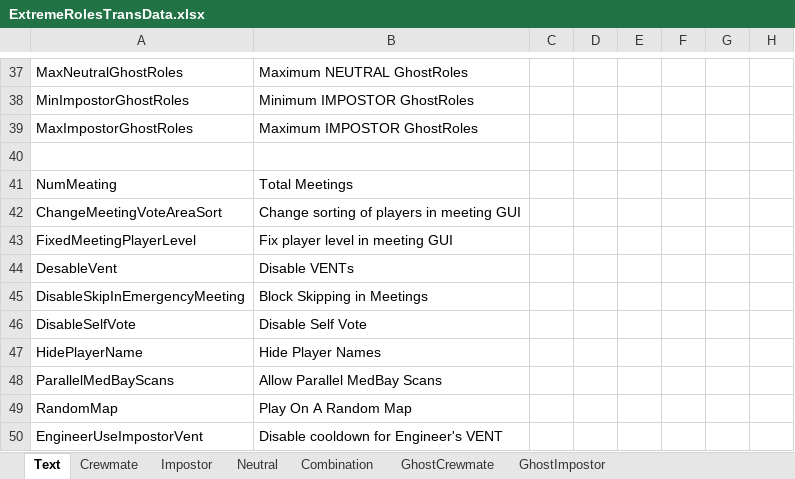
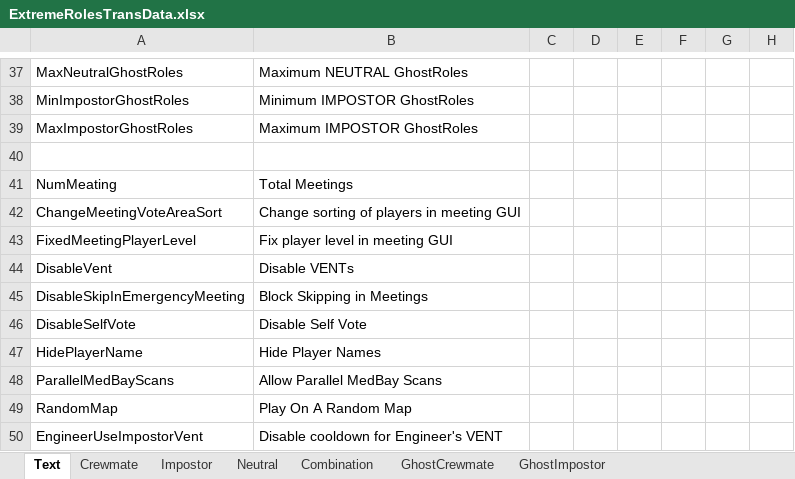
Before and after one commit to yukieiji/ExtremeRoles, an Excel workbook: ExtremeRolesTransData.xlsx, sheet Text, drawn as a sheet; only a part is shown, gaps mark what is left out; values as stored, in another font and other column widths than the file's, no borders; the diff names each change by its address in the sheet, - before the commit and + after, or states it on an @@ line.

```diff
--- a/ExtremeRolesTransData.xlsx (sheet Text)
+++ b/ExtremeRolesTransData.xlsx (sheet Text)
-A44: DesableVent
+A44: DisableVent
```
Also changed, not shown: 12 other files.
